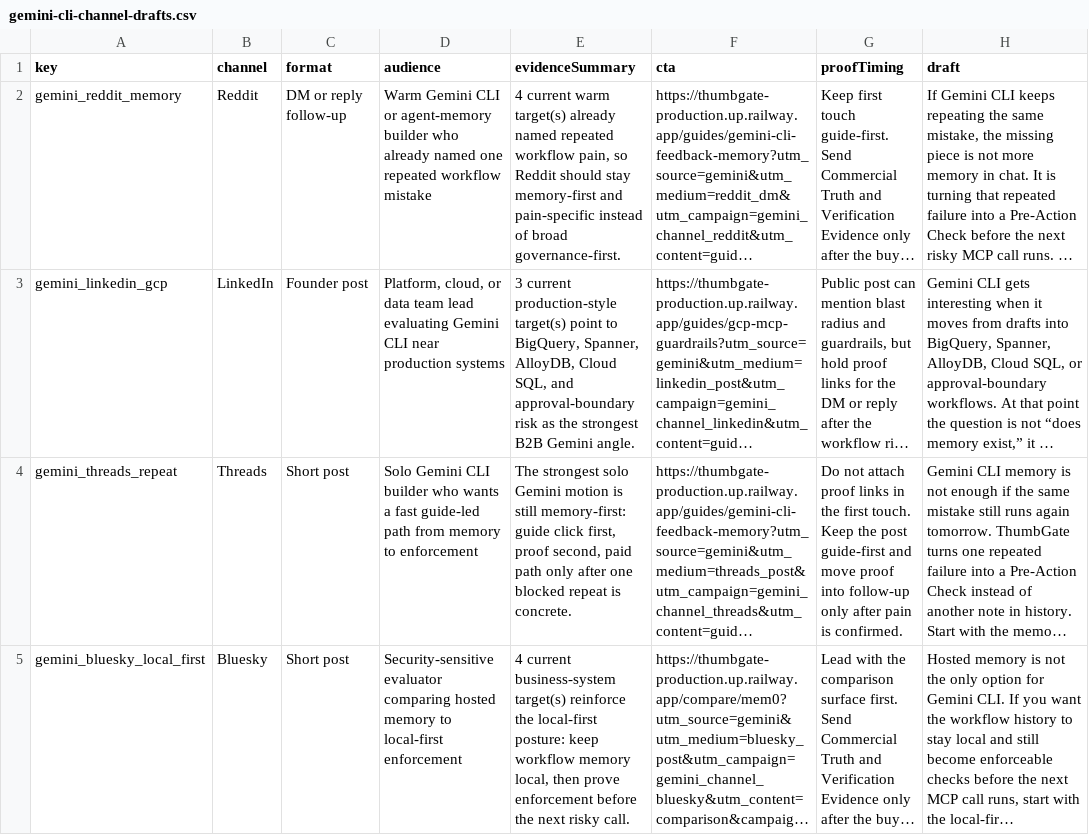
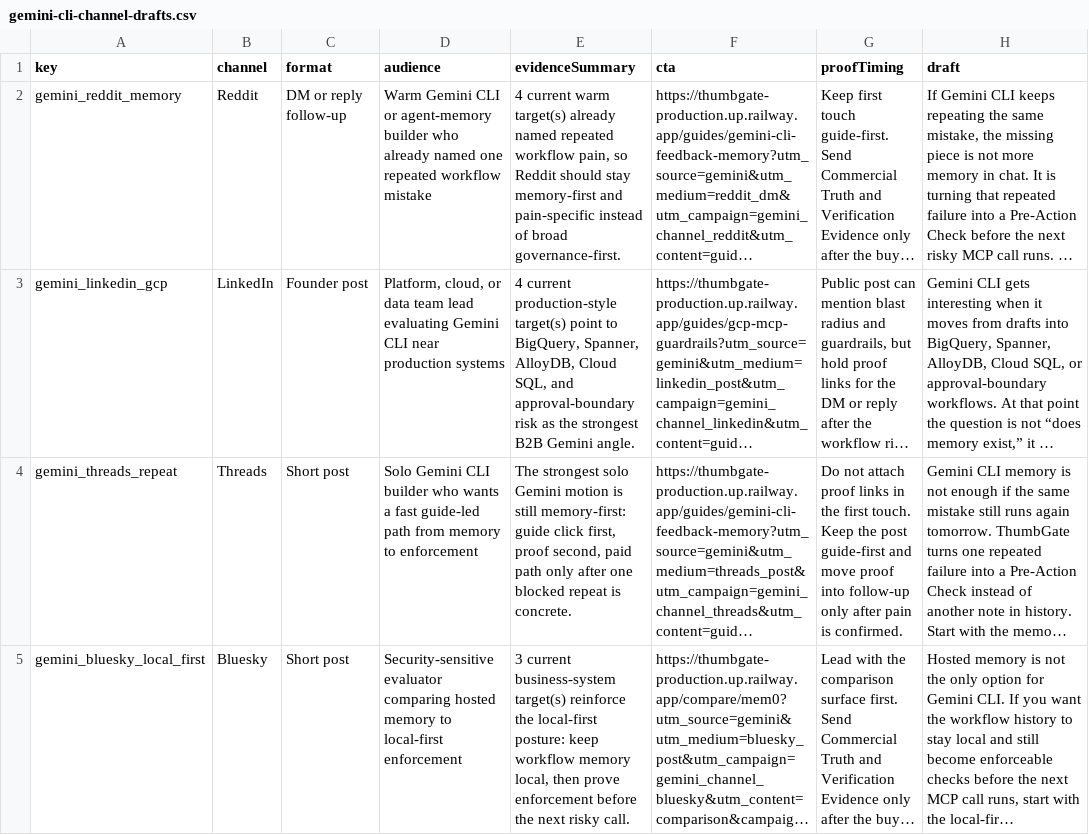
Before and after one commit to IgorGanapolsky/ThumbGate, a CSV file: docs/marketing/gemini-cli-channel-drafts.csv, drawn as a sheet; long unchanged cells end in …; the diff names each change by its address in the sheet, - before the commit and + after, or states it on an @@ line.

```diff
--- a/docs/marketing/gemini-cli-channel-drafts.csv
+++ b/docs/marketing/gemini-cli-channel-drafts.csv
-E3 (evidenceSummary): 3 current production-style…
+E3 (evidenceSummary): 4 current production-style…
-E5 (evidenceSummary): 4 current business-system…
+E5 (evidenceSummary): 3 current business-system…
```
Also changed, not shown: docs/marketing/codex-ready-targets.csv, docs/marketing/gemini-cli-operator-queue.csv, 35 other files.
